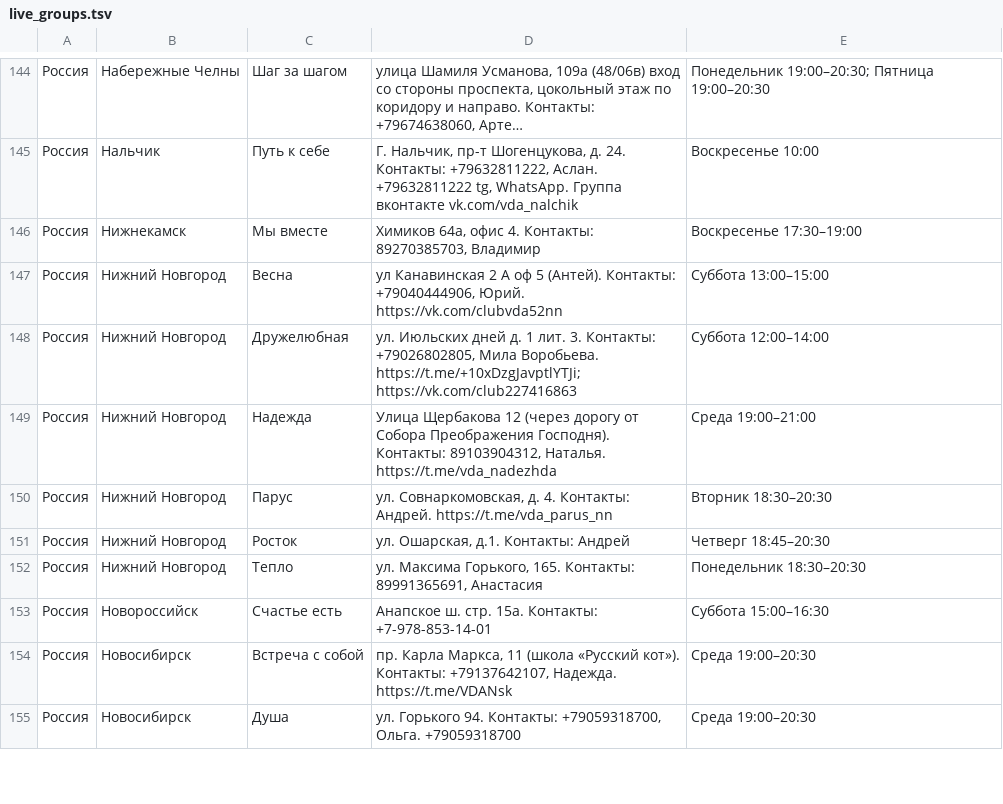
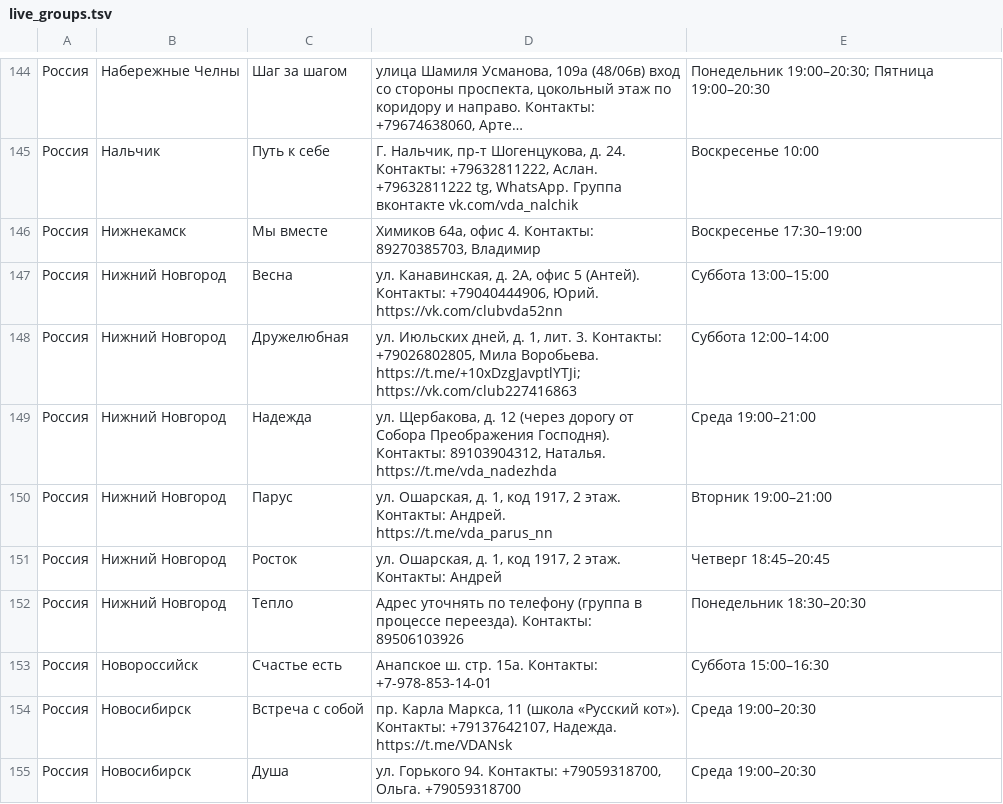
Before and after one commit to koukurme-cyber/Vdaonlineshedule, a TSV file: live_groups.tsv, drawn as a sheet; only a part is shown, gaps mark what is left out; long unchanged cells end in ….

```diff
--- a/live_groups.tsv
+++ b/live_groups.tsv
@@ -146,8 +146,8 @@
 Россия	Нижнекамск	Мы вместе	Химиков 64а, офис 4. Контакты: 89270385703, Владимир	Воскресенье 17:30–19:00
-Россия	Нижний Новгород	Весна	ул Канавинская 2 А оф 5 (Антей). Контакты: +79040444906, Юрий. https://vk.com/clubvda52nn	Суббота 13:00–15:00
-Россия	Нижний Новгород	Дружелюбная	ул. Июльских дней д. 1 лит. 3. Контакты: +79026802805, Мила Воробьева. https://t.me/+10xDzgJavptlYTJi; https://vk.com/club227416863	Суббота 12:00–14:00
-Россия	Нижний Новгород	Надежда	Улица Щербакова 12 (через дорогу от Собора Преображения Господня). Контакты: 89103904312, Наталья. https://t.me/vda_nadezhda	Среда 19:00–21:00
-Россия	Нижний Новгород	Парус	ул. Совнаркомовская, д. 4. Контакты: Андрей. https://t.me/vda_parus_nn	Вторник 18:30–20:30
-Россия	Нижний Новгород	Росток	ул. Ошарская, д.1. Контакты: Андрей	Четверг 18:45–20:30
-Россия	Нижний Новгород	Тепло	ул. Максима Горького, 165. Контакты: 89991365691, Анастасия	Понедельник 18:30–20:30
+Россия	Нижний Новгород	Весна	ул. Канавинская, д. 2А, офис 5 (Антей). Контакты: +79040444906, Юрий. https://vk.com/clubvda52nn	Суббота 13:00–15:00
+Россия	Нижний Новгород	Дружелюбная	ул. Июльских дней, д. 1, лит. 3. Контакты: +79026802805, Мила Воробьева. https://t.me/+10xDzgJavptlYTJi; https://vk.com/club227416863	Суббота 12:00–14:00
+Россия	Нижний Новгород	Надежда	ул. Щербакова, д. 12 (через дорогу от Собора Преображения Господня). Контакты: 89103904312, Наталья. https://t.me/vda_nadezhda	Среда 19:00–21:00
+Россия	Нижний Новгород	Парус	ул. Ошарская, д. 1, код 1917, 2 этаж. Контакты: Андрей. https://t.me/vda_parus_nn	Вторник 19:00–21:00
+Россия	Нижний Новгород	Росток	ул. Ошарская, д. 1, код 1917, 2 этаж. Контакты: Андрей	Четверг 18:45–20:45
+Россия	Нижний Новгород	Тепло	Адрес уточнять по телефону (группа в процессе переезда). Контакты: 89506103926	Понедельник 18:30–20:30
 Россия	Новороссийск	Счастье есть	Анапское ш. стр. 15а. Контакты: +7-978-853-14-01	Суббота 15:00–16:30
```
